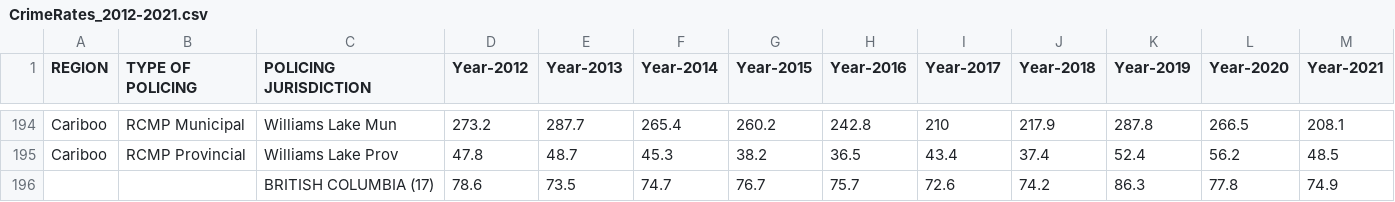
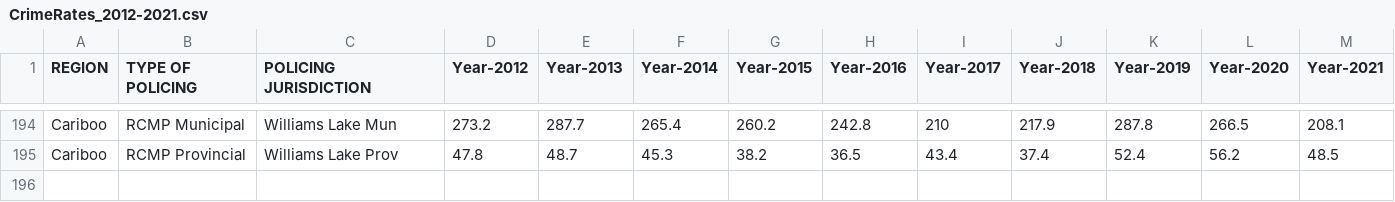
Before and after one commit to MagicMenma/IAT355, a CSV file: CrimeRates_2012-2021.csv, drawn as a sheet; only a part is shown, gaps mark what is left out.

Commit message:
Update CrimeRates_2012-2021.csv

```diff
--- a/CrimeRates_2012-2021.csv
+++ b/CrimeRates_2012-2021.csv
@@ -195,2 +195 @@ Cariboo,RCMP Municipal,Williams Lake Mun,273.2,287.7,265.4,260.2,242.8,210,217.9
 Cariboo,RCMP Provincial,Williams Lake Prov,47.8,48.7,45.3,38.2,36.5,43.4,37.4,52.4,56.2,48.5
-,,BRITISH COLUMBIA (17),78.6,73.5,74.7,76.7,75.7,72.6,74.2,86.3,77.8,74.9
```
